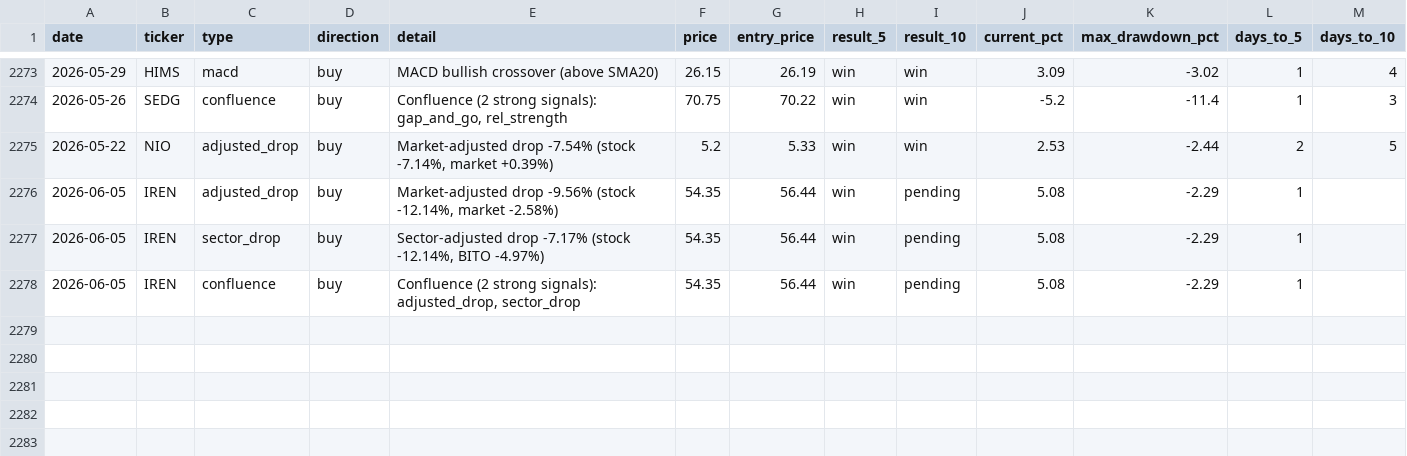
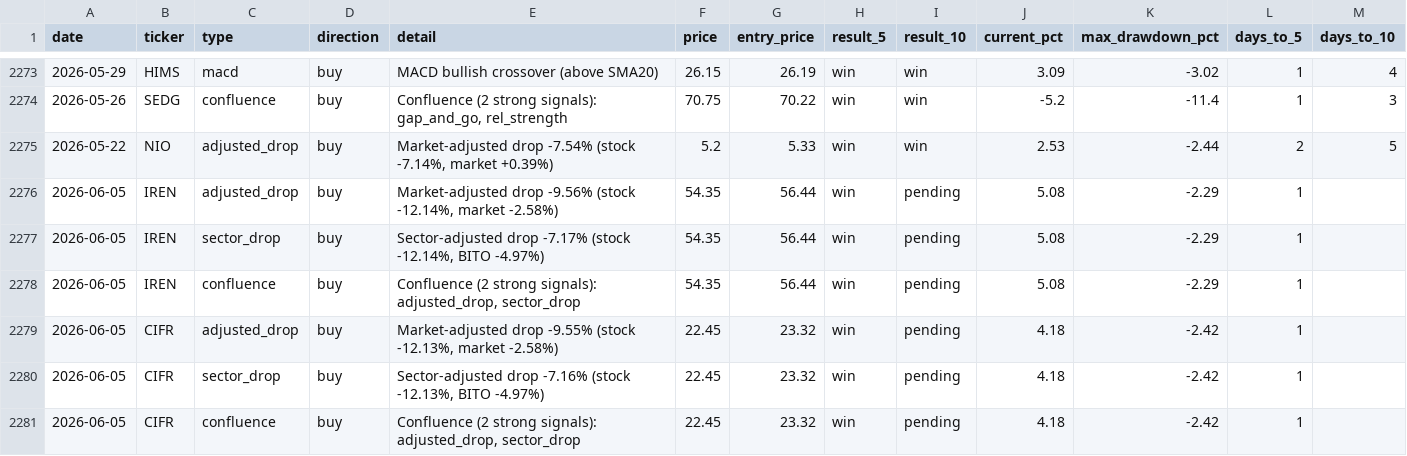
Before and after one commit to utoraman/rapidsift, a CSV file: data/signal_history.csv, drawn as a sheet; only a part is shown, gaps mark what is left out; the diff names each change by its address in the sheet, - before the commit and + after, or states it on an @@ line.

```diff
--- a/data/signal_history.csv
+++ b/data/signal_history.csv
+row 2279: 2026-06-05 | CIFR | adjusted_drop | buy | Market-adjusted drop -9.55% (stock -12.13%, market -2.58%) | 22.45 | 23.32 | win | pending | 4.18 | -2.42 | 1
+row 2280: 2026-06-05 | CIFR | sector_drop | buy | Sector-adjusted drop -7.16% (stock -12.13%, BITO -4.97%) | 22.45 | 23.32 | win | pending | 4.18 | -2.42 | 1
+row 2281: 2026-06-05 | CIFR | confluence | buy | Confluence (2 strong signals): adjusted_drop, sector_drop | 22.45 | 23.32 | win | pending | 4.18 | -2.42 | 1
```
Also changed, not shown: 2 other files.
